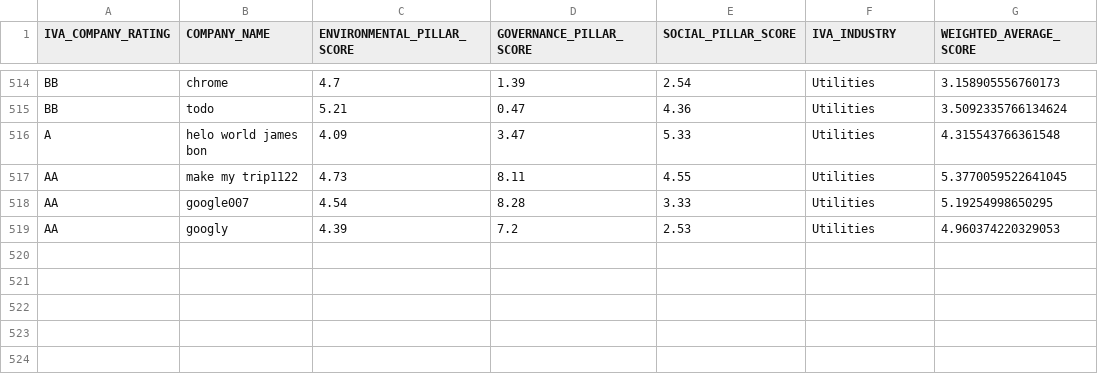
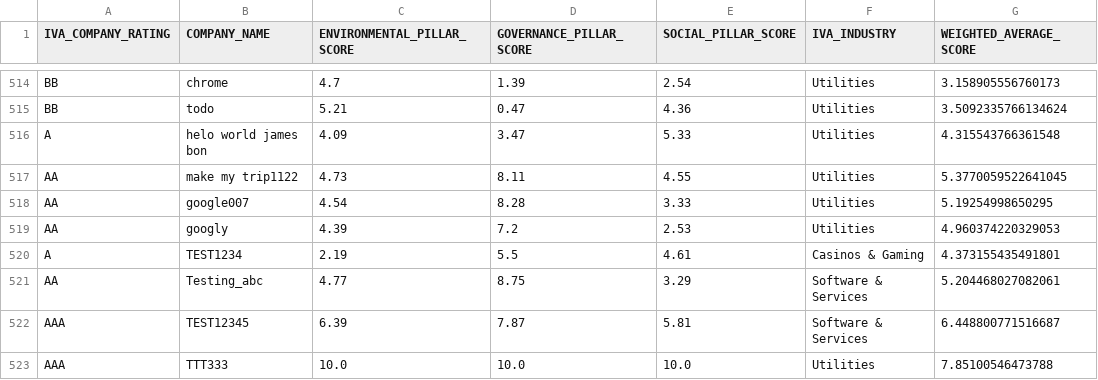
Before and after one commit to ekamsinghahuja/calculator, a CSV file: merged_output.csv, drawn as a sheet; only a part is shown, gaps mark what is left out; the diff names each change by its address in the sheet, - before the commit and + after, or states it on an @@ line.

```diff
--- a/merged_output.csv
+++ b/merged_output.csv
+row 520: A | TEST1234 | 2.19 | 5.5 | 4.61 | Casinos & Gaming | 4.373155435491801
+row 521: AA | Testing_abc | 4.77 | 8.75 | 3.29 | Software & Services | 5.204468027082061
+row 522: AAA | TEST12345 | 6.39 | 7.87 | 5.81 | Software & Services | 6.448800771516687
+row 523: AAA | TTT333 | 10.0 | 10.0 | 10.0 | Utilities | 7.85100546473788
```
Also changed, not shown: 2 other files.
